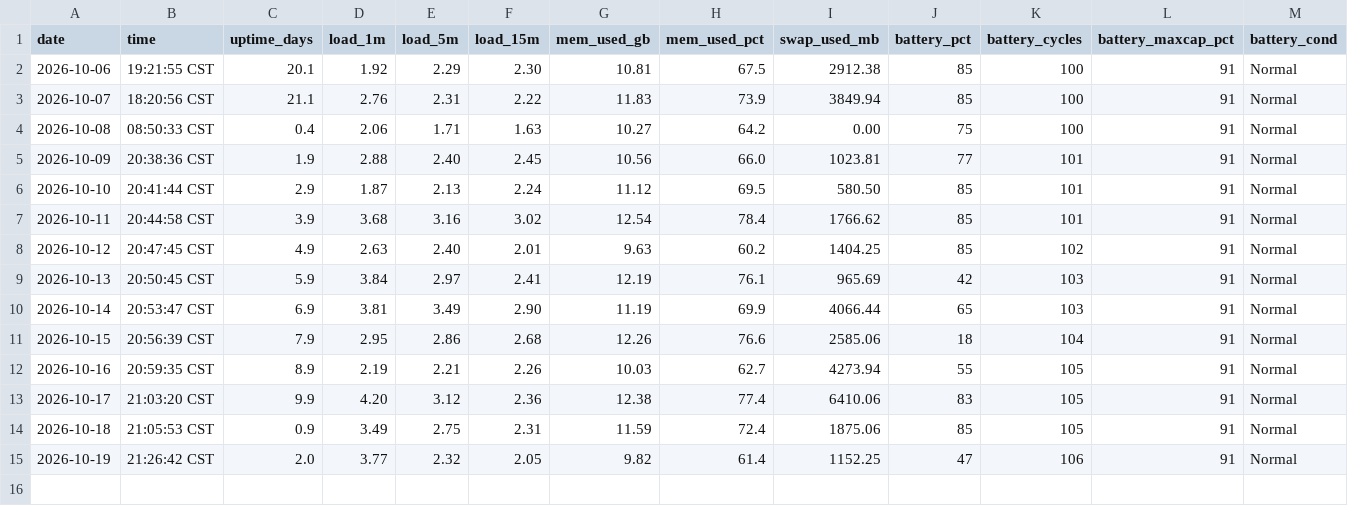
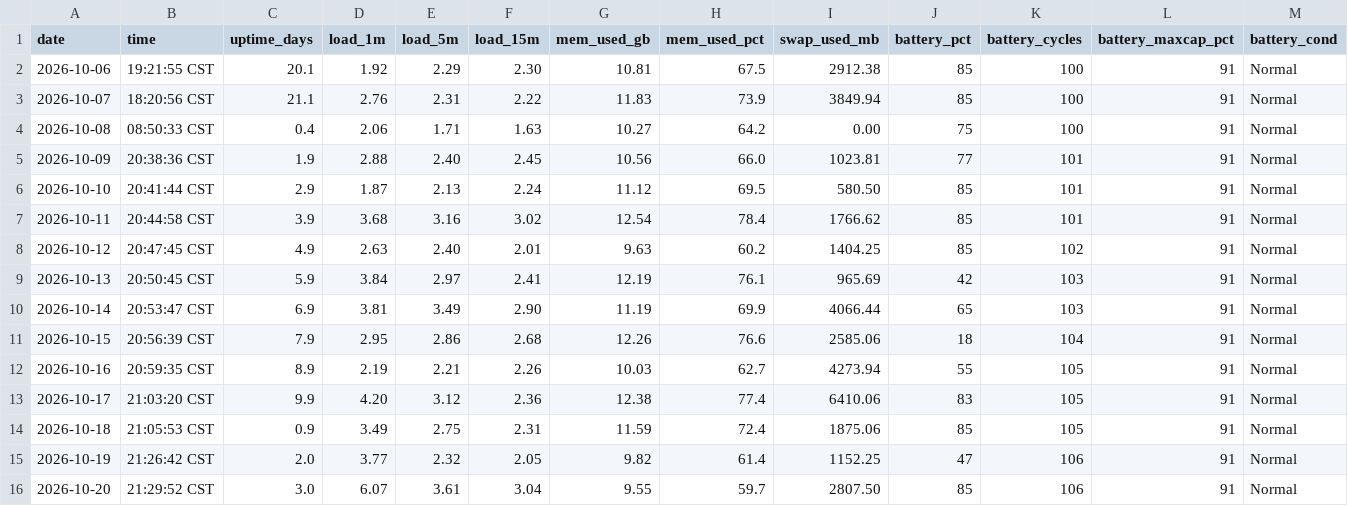
Before and after one commit to Franky100-pig/MyComputerStatus, a CSV file: data/history.csv, drawn as a sheet; only a part is shown; rows hold the shown columns only; the diff names each change by its address in the sheet, - before the commit and + after, or states it on an @@ line.

Commit message:
status: 2026-10-20 — watch: paging rebounded after one quiet day (swap traffic +0.56 -> +3.31 GB/24h, pool 2048 -> 4096 MB, usage 68.5%); state still good (RAM 59.7%, compressor log-low 1.19 GB, system-free 73%) and 0 Jetsam with store populated; eviction signature (compressor -42% while swap +1.66 GB) explained; battery 4h on cell 85 -> 77% then refilled, cycles flat 106, capacity 91%; load 6.07 1-min new high but a spike; disk 4th consecutive rise 266 -> 273 GB

```diff
--- a/data/history.csv
+++ b/data/history.csv
+row 16: 2026-10-20 | 21:29:52 CST | 3.0 | 6.07 | 3.61 | 3.04 | 9.55 | 59.7 | 2807.50 | 85 | 106 | 91 | Normal
```
Also changed, not shown: 1 other file.
